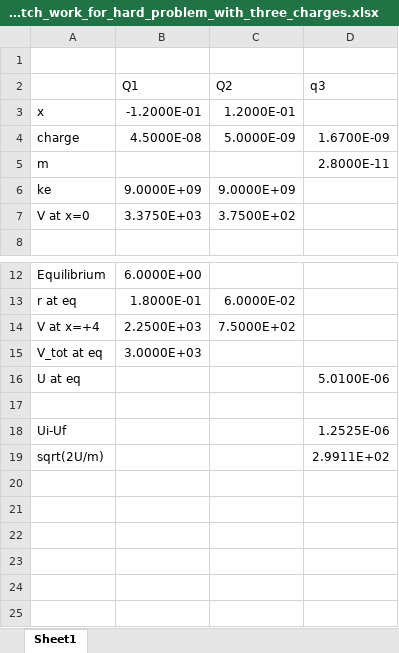
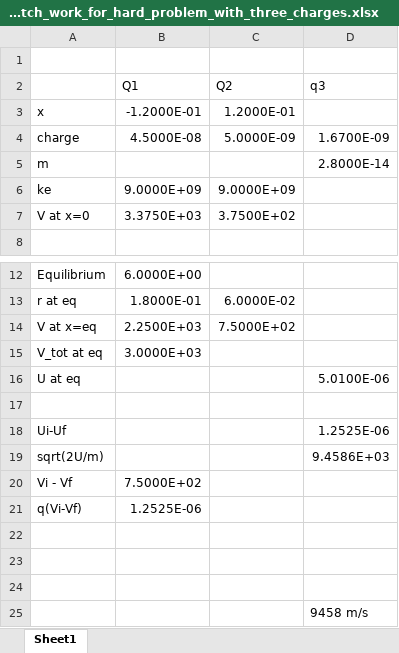
Before and after one commit to RichmondPhysics/132, an Excel workbook: StudentGuideModule2/M_problems/potential/scratch_work_for_hard_problem_with_three_charges.xlsx, sheet Sheet1, drawn as a sheet; only a part is shown, gaps mark what is left out; values as stored, in another font and other column widths than the file's, no borders; the diff names each change by its address in the sheet, - before the commit and + after, or states it on an @@ line.

Commit message:
More Matt homework problems

```diff
--- a/StudentGuideModule2/M_problems/potential/scratch_work_for_hard_problem_with_three_charges.xlsx (sheet Sheet1)
+++ b/StudentGuideModule2/M_problems/potential/scratch_work_for_hard_problem_with_three_charges.xlsx (sheet Sheet1)
-D5 (q3): 2.8000E-11
+D5 (q3): 2.8000E-14
-A14: V at x=+4
+A14: V at x=eq
-D19 (q3): 2.9911E+02
+D19 (q3): 9.4586E+03
+row 20: Vi - Vf | 7.5000E+02
+row 21: q(Vi-Vf) | 1.2525E-06
+row 22: (empty)
+row 23: (empty)
+row 24: (empty)
+row 25:  |  |  | 9458 m/s
```
Also changed, not shown: 28 other files.
